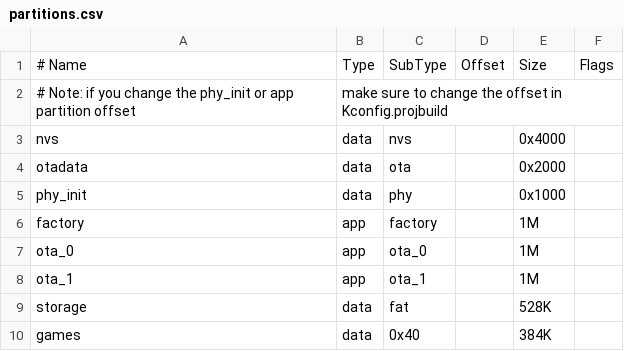
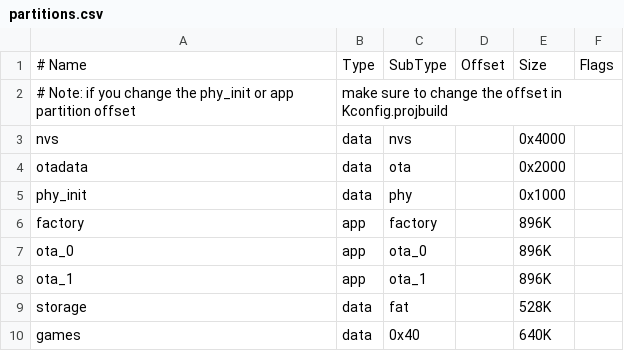
Before and after one commit to charcole/zmachine3270, a CSV file: Firmware/partitions.csv, drawn as a sheet.

```diff
--- a/Firmware/partitions.csv
+++ b/Firmware/partitions.csv
@@ -5,6 +5,6 @@ otadata,  data, ota,     ,        0x2000,
 phy_init, data, phy,     ,        0x1000,
-factory,  app,  factory, ,        1M,
-ota_0,    app,  ota_0,   ,        1M,
-ota_1,    app,  ota_1,   ,        1M,
+factory,  app,  factory, ,        896K,
+ota_0,    app,  ota_0,   ,        896K,
+ota_1,    app,  ota_1,   ,        896K,
 storage,  data, fat,     ,        528K,
-games,    data, 0x40,    ,        384K,
+games,    data, 0x40,    ,        640K,
```
Also changed, not shown: 2 other files.
